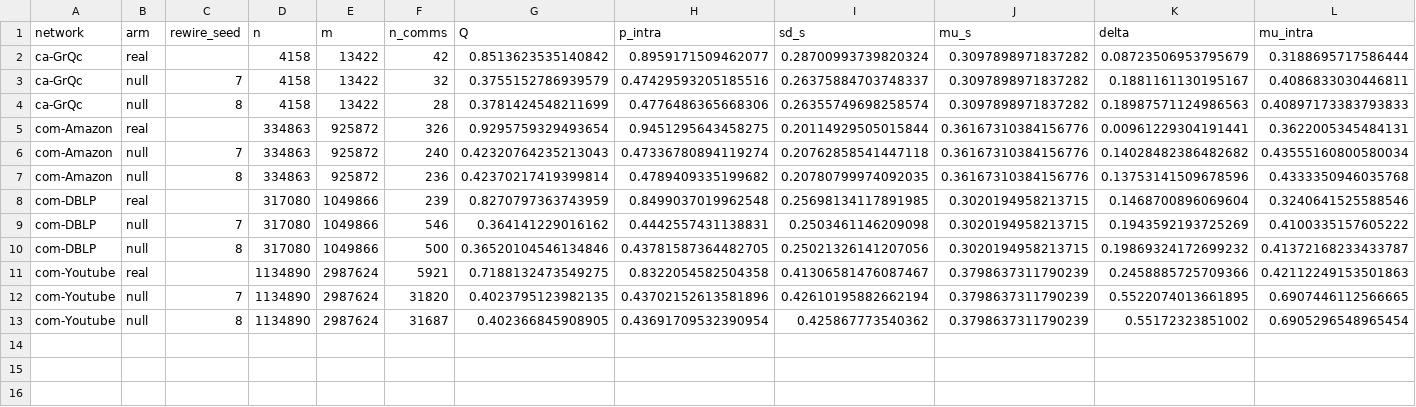
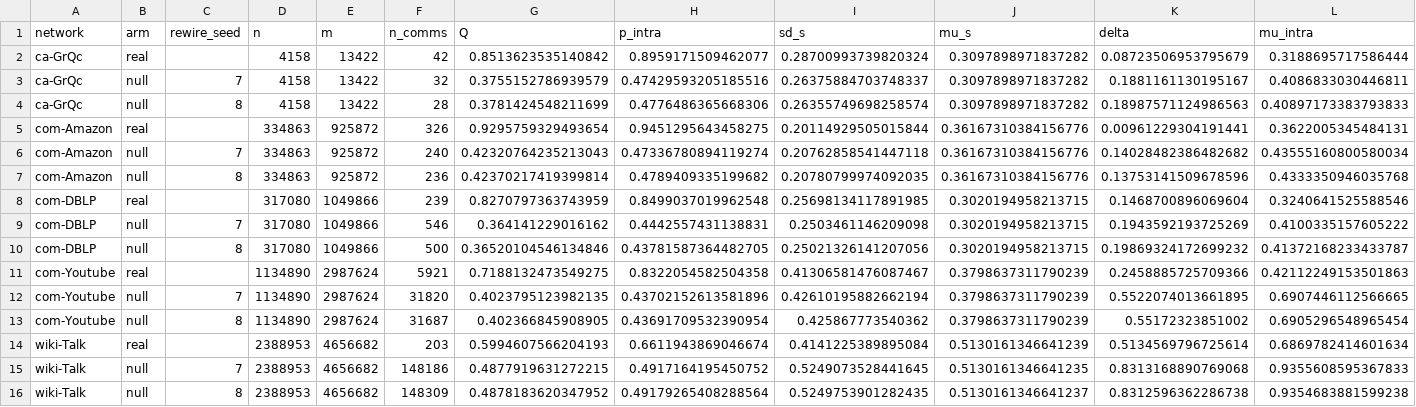
Before and after one commit to mdindoost/community_detection_spectral, a CSV file: PAPER_RESTRUCTURE/exp_M_suppression_probe/probe_results_batch2.csv, drawn as a sheet; only a part is shown; rows hold the shown columns only; the diff names each change by its address in the sheet, - before the commit and + after, or states it on an @@ line.

```diff
--- a/PAPER_RESTRUCTURE/exp_M_suppression_probe/probe_results_batch2.csv
+++ b/PAPER_RESTRUCTURE/exp_M_suppression_probe/probe_results_batch2.csv
+row 14: wiki-Talk | real |  | 2388953 | 4656682 | 203 | 0.5994607566204193 | 0.6611943869046674 | 0.4141225389895084 | 0.5130161346641239 | 0.5134569796725614 | 0.6869782414601634
+row 15: wiki-Talk | null | 7 | 2388953 | 4656682 | 148186 | 0.4877919631272215 | 0.4917164195450752 | 0.5249073528441645 | 0.5130161346641235 | 0.8313168890769068 | 0.9355608595367833
+row 16: wiki-Talk | null | 8 | 2388953 | 4656682 | 148309 | 0.4878183620347952 | 0.49179265408288564 | 0.5249753901282435 | 0.5130161346641237 | 0.8312596362286738 | 0.9354683881599238
```
